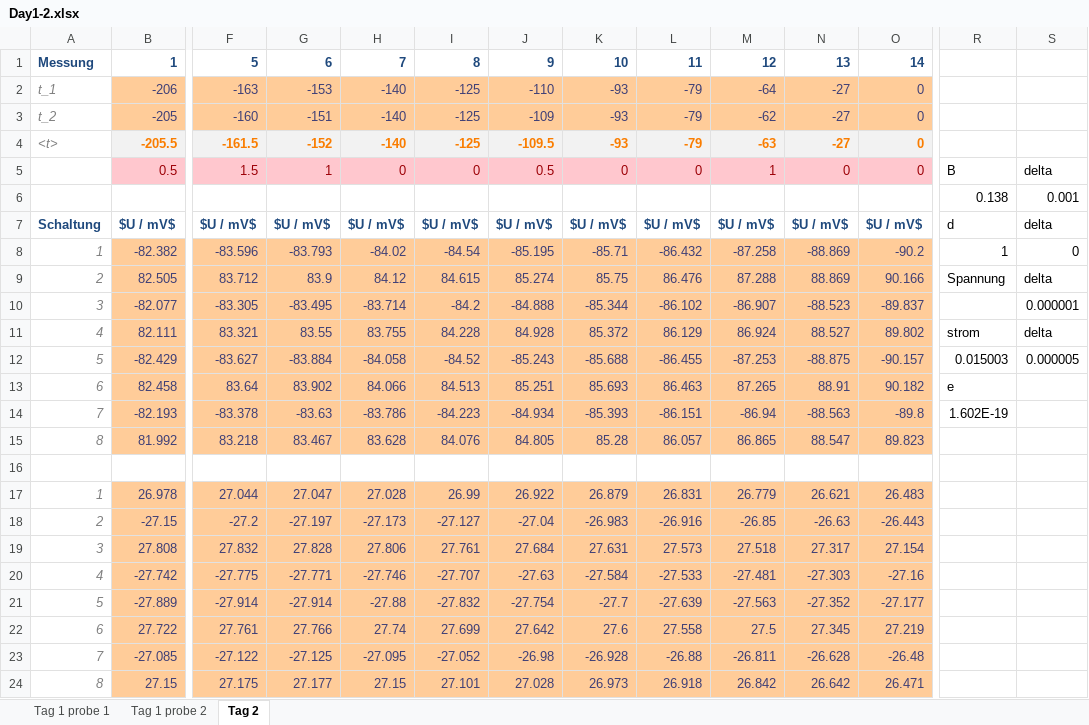
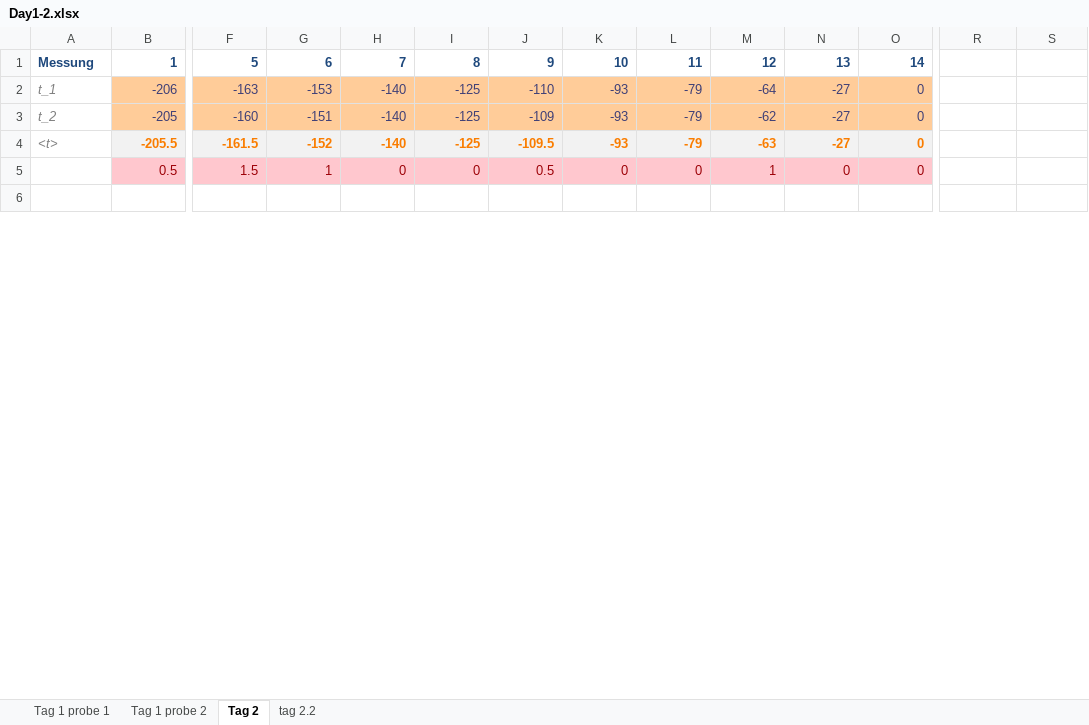
Before and after one commit to frederike-schroedel/Praktikum4, an Excel workbook: Versuch424-Hall-Effekt-in-Halbleitern/Report/Tables/Day1-2.xlsx, sheet Tag 2, drawn as a sheet; only a part is shown, gaps mark what is left out; values as stored, in another font and other column widths than the file's, no borders; charts and pictures not drawn; removed rows and columns are numbered as before the commit, all else as after; rows hold the shown columns only; the diff covers the shown part only; the diff names each change by its address in the sheet, - before the commit and + after, or states it on an @@ line.

```diff
--- a/Versuch424-Hall-Effekt-in-Halbleitern/Report/Tables/Day1-2.xlsx (sheet Tag 2)
+++ b/Versuch424-Hall-Effekt-in-Halbleitern/Report/Tables/Day1-2.xlsx (sheet Tag 2)
+sheet tab: tag 2.2
-R5: B
+R5: (empty)
-S5: delta
+S5: (empty)
-row 6:  |  |  |  |  |  |  |  |  |  |  |  | 0.138 | 0.001
-row 7: Schaltung | $U / mV$ | $U / mV$ | $U / mV$ | $U / mV$ | $U / mV$ | $U / mV$ | $U / mV$ | $U / mV$ | $U / mV$ | $U / mV$ | $U / mV$ | d | delta
-row 8: 1 | -82.382 | -83.596 | -83.793 | -84.02 | -84.54 | -85.195 | -85.71 | -86.432 | -87.258 | -88.869 | -90.2 | 1 | 0
-row 9: 2 | 82.505 | 83.712 | 83.9 | 84.12 | 84.615 | 85.274 | 85.75 | 86.476 | 87.288 | 88.869 | 90.166 | Spannung | delta
-row 10: 3 | -82.077 | -83.305 | -83.495 | -83.714 | -84.2 | -84.888 | -85.344 | -86.102 | -86.907 | -88.523 | -89.837 |  | 0.000001
-row 11: 4 | 82.111 | 83.321 | 83.55 | 83.755 | 84.228 | 84.928 | 85.372 | 86.129 | 86.924 | 88.527 | 89.802 | strom | delta
-row 12: 5 | -82.429 | -83.627 | -83.884 | -84.058 | -84.52 | -85.243 | -85.688 | -86.455 | -87.253 | -88.875 | -90.157 | 0.015003 | 0.000005
-row 13: 6 | 82.458 | 83.64 | 83.902 | 84.066 | 84.513 | 85.251 | 85.693 | 86.463 | 87.265 | 88.91 | 90.182 | e
-row 14: 7 | -82.193 | -83.378 | -83.63 | -83.786 | -84.223 | -84.934 | -85.393 | -86.151 | -86.94 | -88.563 | -89.8 | 1.602E-19
-row 15: 8 | 81.992 | 83.218 | 83.467 | 83.628 | 84.076 | 84.805 | 85.28 | 86.057 | 86.865 | 88.547 | 89.823
-row 17: 1 | 26.978 | 27.044 | 27.047 | 27.028 | 26.99 | 26.922 | 26.879 | 26.831 | 26.779 | 26.621 | 26.483
-row 18: 2 | -27.15 | -27.2 | -27.197 | -27.173 | -27.127 | -27.04 | -26.983 | -26.916 | -26.85 | -26.63 | -26.443
-row 19: 3 | 27.808 | 27.832 | 27.828 | 27.806 | 27.761 | 27.684 | 27.631 | 27.573 | 27.518 | 27.317 | 27.154
-row 20: 4 | -27.742 | -27.775 | -27.771 | -27.746 | -27.707 | -27.63 | -27.584 | -27.533 | -27.481 | -27.303 | -27.16
-row 21: 5 | -27.889 | -27.914 | -27.914 | -27.88 | -27.832 | -27.754 | -27.7 | -27.639 | -27.563 | -27.352 | -27.177
-row 22: 6 | 27.722 | 27.761 | 27.766 | 27.74 | 27.699 | 27.642 | 27.6 | 27.558 | 27.5 | 27.345 | 27.219
-row 23: 7 | -27.085 | -27.122 | -27.125 | -27.095 | -27.052 | -26.98 | -26.928 | -26.88 | -26.811 | -26.628 | -26.48
-row 24: 8 | 27.15 | 27.175 | 27.177 | 27.15 | 27.101 | 27.028 | 26.973 | 26.918 | 26.842 | 26.642 | 26.471
```
Also changed, not shown: 21 added rows, 3 removed rows, 238 edited cells and cell formats elsewhere in this sheet, sheet Tag 1 probe 1, sheet Tag 1 probe 2, formulas that keep their value, charts or pictures, 8 other files.
